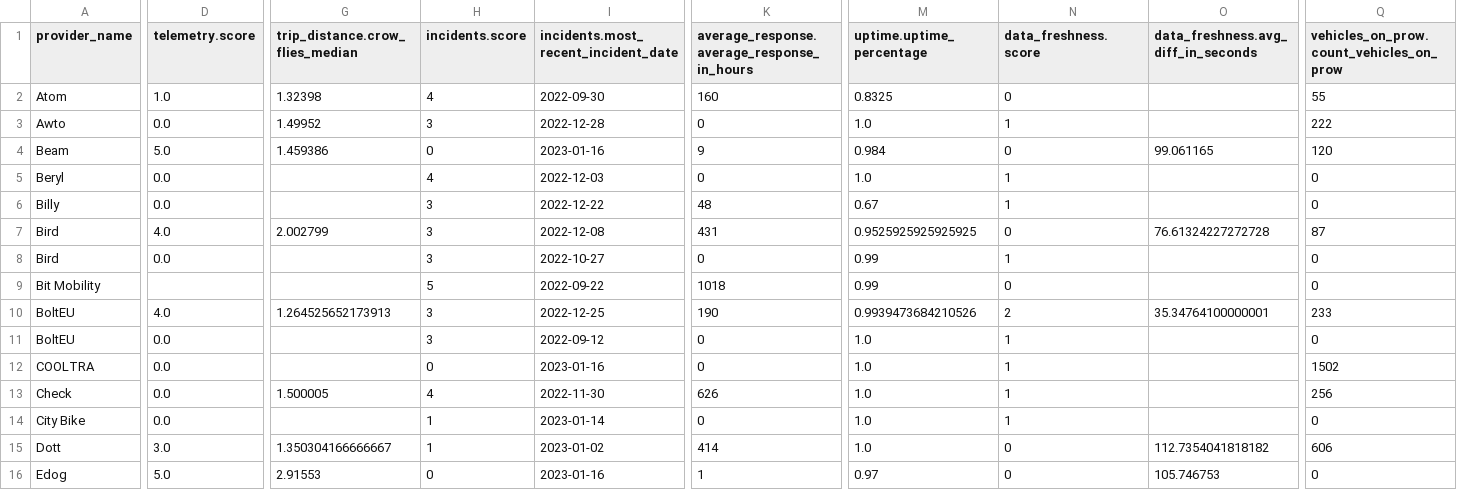
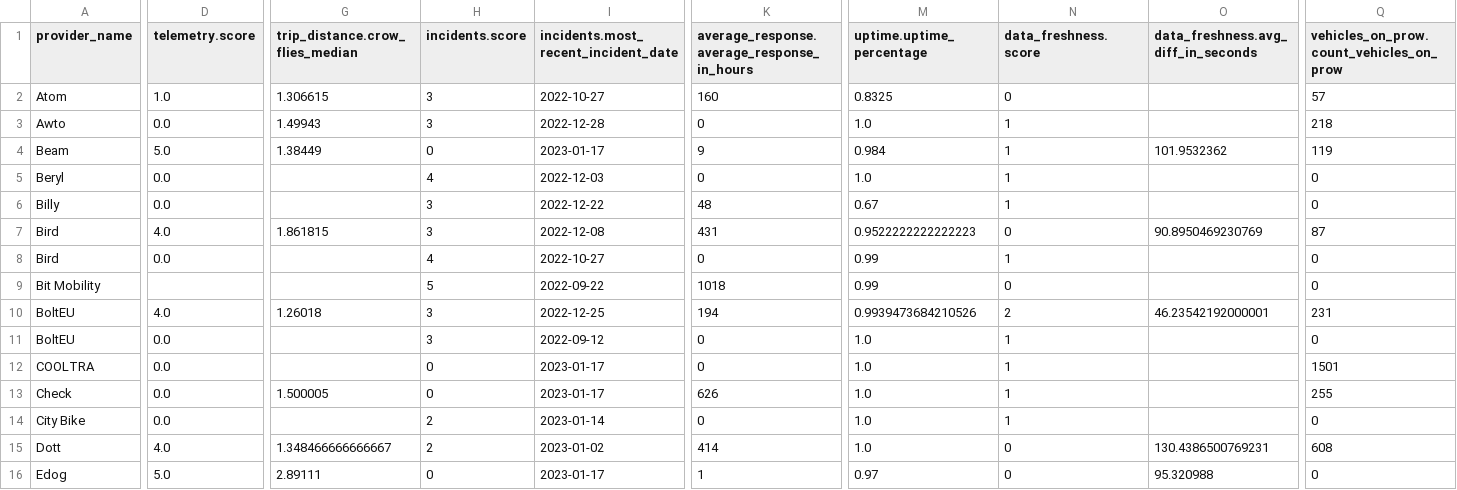
Before and after one commit to vianova-io/sli_feeds, a CSV file: sli_scores.csv, drawn as a sheet; only a part is shown, gaps mark what is left out; the diff covers the shown part only; the diff names each change by its address in the sheet, - before the commit and + after, or states it on an @@ line.

Commit message:
feat: new version of feeds SLI

```diff
--- a/sli_scores.csv
+++ b/sli_scores.csv
-G2 (trip_distance.crow_flies_median): 1.32398
+G2 (trip_distance.crow_flies_median): 1.306615
-H2 (incidents.score): 4
+H2 (incidents.score): 3
-I2: 2022-09-30
+I2: 2022-10-27
-Q2: 55
+Q2: 57
-G3 (trip_distance.crow_flies_median): 1.49952
+G3 (trip_distance.crow_flies_median): 1.49943
-Q3: 222
+Q3: 218
-G4 (trip_distance.crow_flies_median): 1.459386
+G4 (trip_distance.crow_flies_median): 1.38449
-I4: 2023-01-16
+I4: 2023-01-17
-N4 (data_freshness.score): 0
+N4 (data_freshness.score): 1
-O4: 99.061165
+O4: 101.9532362
-Q4: 120
+Q4: 119
-G7 (trip_distance.crow_flies_median): 2.002799
+G7 (trip_distance.crow_flies_median): 1.861815
-M7 (uptime.uptime_percentage): 0.9525925925925925
+M7 (uptime.uptime_percentage): 0.9522222222222223
-O7: 76.61324227272728
+O7: 90.8950469230769
-H8 (incidents.score): 3
+H8 (incidents.score): 4
-G10 (trip_distance.crow_flies_median): 1.264525652173913
+G10 (trip_distance.crow_flies_median): 1.26018
-K10: 190
+K10: 194
-O10: 35.34764100000001
+O10: 46.23542192000001
-Q10: 233
+Q10: 231
-I12: 2023-01-16
+I12: 2023-01-17
-Q12: 1502
+Q12: 1501
-H13 (incidents.score): 4
+H13 (incidents.score): 0
-I13: 2022-11-30
+I13: 2023-01-17
-Q13: 256
+Q13: 255
-H14:H15 (incidents.score): 1
+H14:H15 (incidents.score): 2
-D15 (telemetry.score): 3.0
+D15 (telemetry.score): 4.0
-G15 (trip_distance.crow_flies_median): 1.350304166666667
+G15 (trip_distance.crow_flies_median): 1.348466666666667
-O15: 112.7354041818182
+O15: 130.4386500769231
-Q15: 606
+Q15: 608
-G16 (trip_distance.crow_flies_median): 2.91553
+G16 (trip_distance.crow_flies_median): 2.89111
-I16: 2023-01-16
+I16: 2023-01-17
-O16: 105.746753
+O16: 95.320988
```
Also changed, not shown: 113 edited cells elsewhere in this file, 1 other file.
